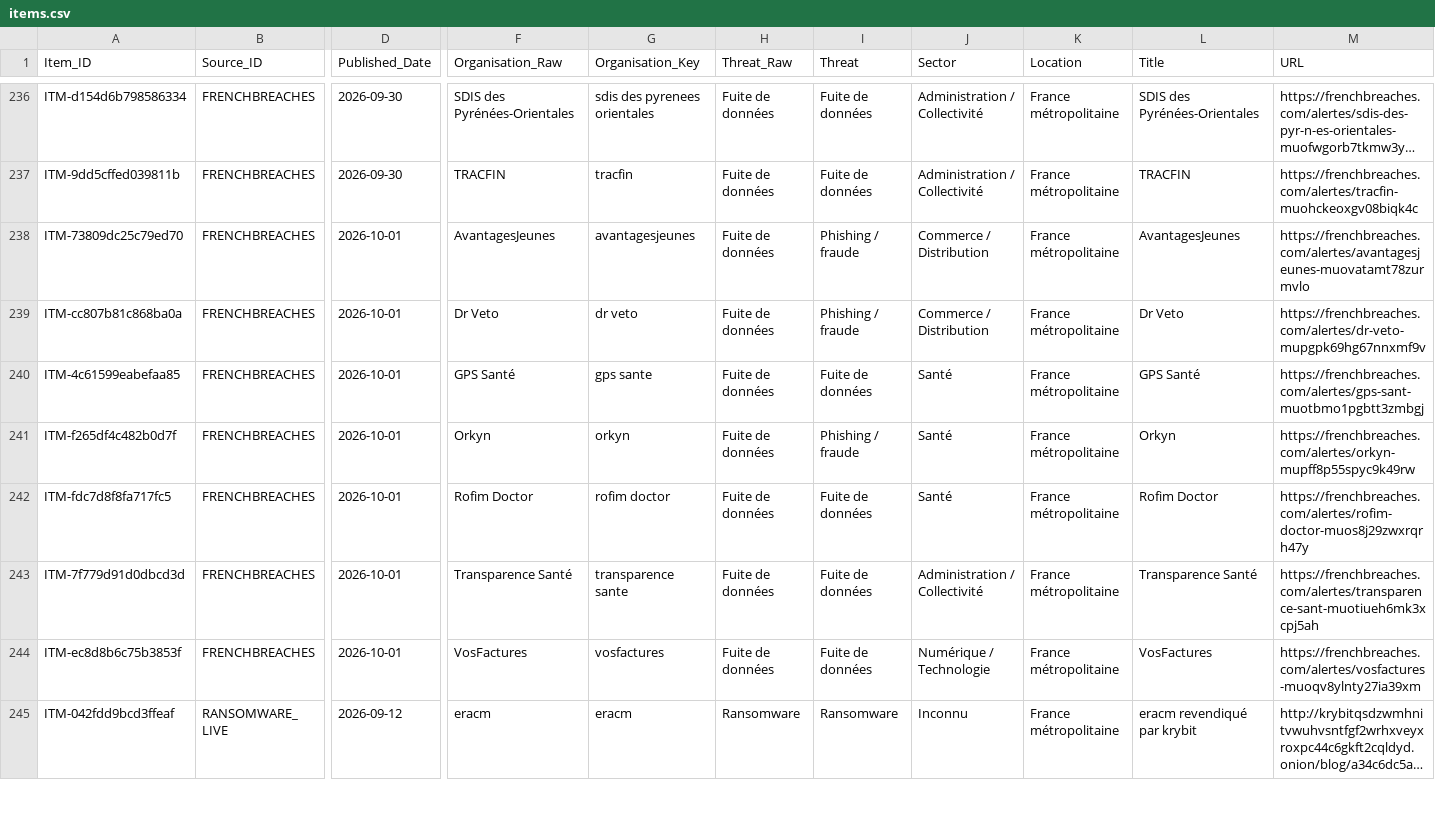
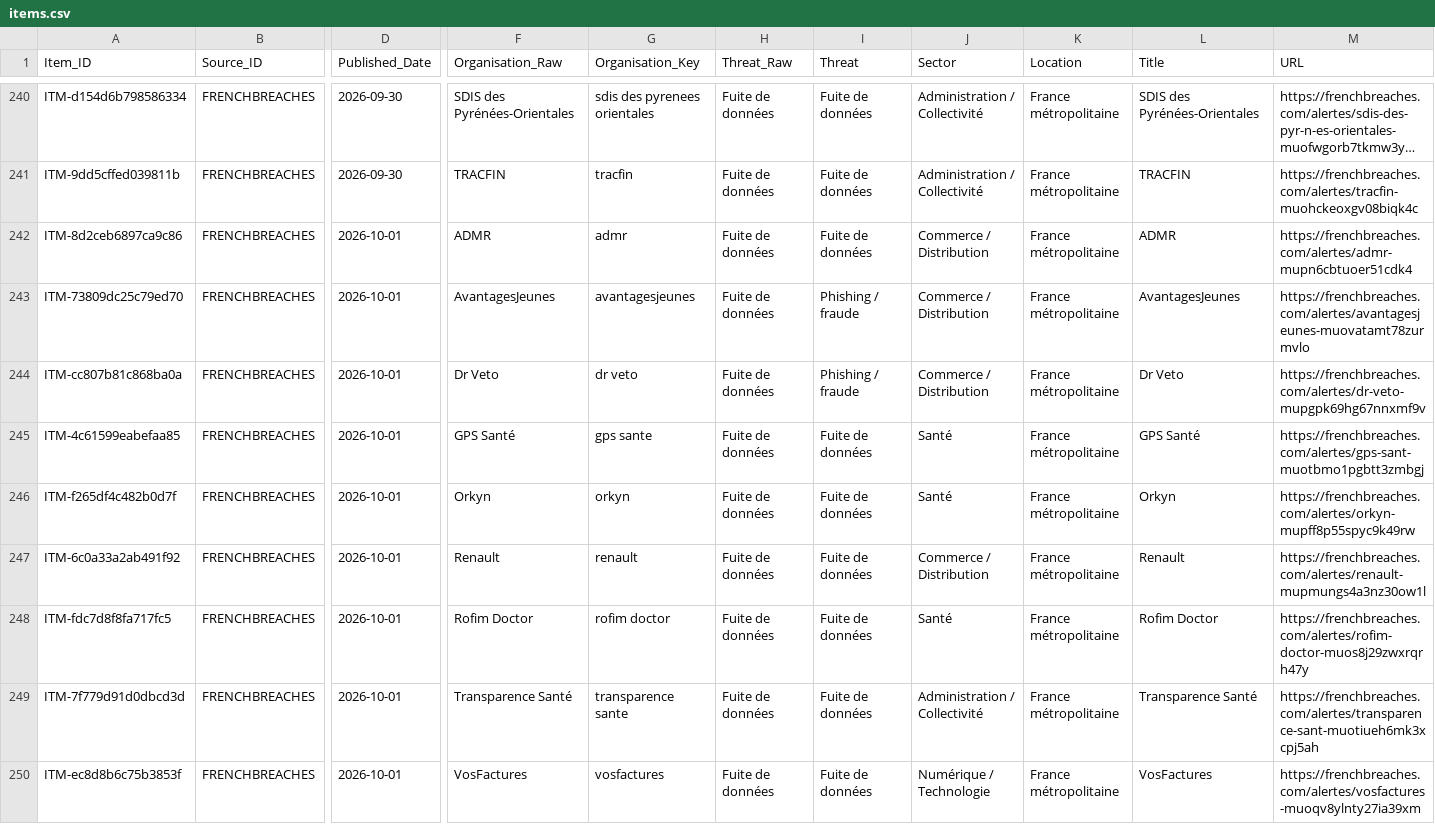
Before and after one commit to Ya7o/Cyberwatch, a CSV file: data/items.csv, drawn as a sheet; only a part is shown, gaps mark what is left out; the shorter side is filled out with more unchanged rows; long unchanged cells end in …; addresses are those after the commit; rows hold the shown columns only; the diff covers the shown part only; the diff names each change by its address in the sheet, - before the commit and + after, or states it on an @@ line.

```diff
--- a/data/items.csv
+++ b/data/items.csv
+row 242: ITM-8d2ceb6897ca9c86 | FRENCHBREACHES | 2026-10-01 | ADMR | admr | Fuite de données | Fuite de données | Commerce / Distribution | France métropolitaine | ADMR | https://frenchbreaches.com/alertes/admr-mupn6cbtuoer51cdk4
-I246 (Threat): Phishing / fraude
+I246 (Threat): Fuite de données
+row 247: ITM-6c0a33a2ab491f92 | FRENCHBREACHES | 2026-10-01 | Renault | renault | Fuite de données | Fuite de données | Commerce / Distribution | France métropolitaine | Renault | https://frenchbreaches.com/alertes/renault-mupmungs4a3nz30ow1l
```
Also changed, not shown: 7 added rows and 16 edited cells elsewhere in this file, data/incident_dedup_registry.csv, data/incidents.csv, 27 other files.
